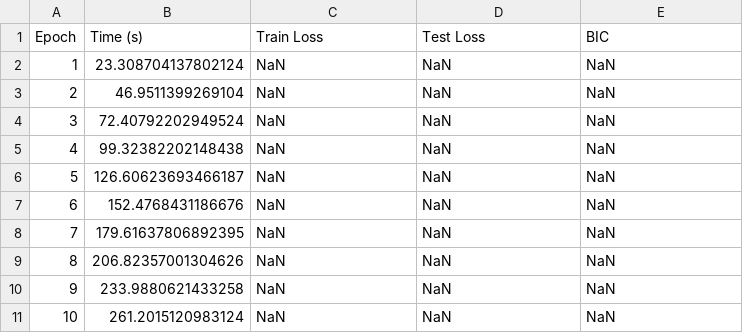
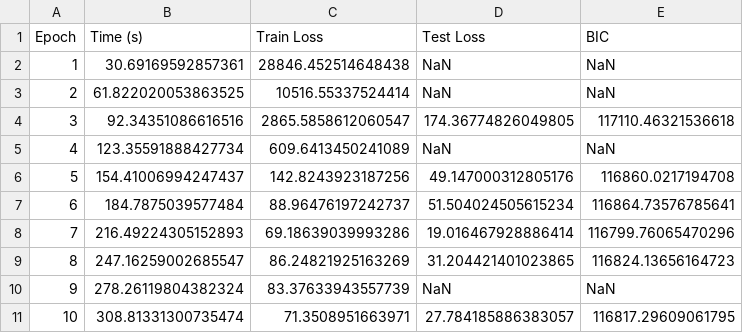
Before and after one commit to exa-laboratories/Julia-Wav-KAN, a CSV file: wavKAN_RNO/logs/repetition_2.csv, drawn as a sheet; only a part is shown; the diff covers the shown part only.

```diff
--- a/wavKAN_RNO/logs/repetition_2.csv
+++ b/wavKAN_RNO/logs/repetition_2.csv
@@ -1,11 +1,11 @@
 Epoch,Time (s),Train Loss,Test Loss,BIC
-1,23.308704137802124,NaN,NaN,NaN
-2,46.9511399269104,NaN,NaN,NaN
-3,72.40792202949524,NaN,NaN,NaN
-4,99.32382202148438,NaN,NaN,NaN
-5,126.60623693466187,NaN,NaN,NaN
-6,152.4768431186676,NaN,NaN,NaN
-7,179.61637806892395,NaN,NaN,NaN
-8,206.82357001304626,NaN,NaN,NaN
-9,233.9880621433258,NaN,NaN,NaN
-10,261.2015120983124,NaN,NaN,NaN
+1,30.69169592857361,28846.452514648438,NaN,NaN
+2,61.822020053863525,10516.55337524414,NaN,NaN
+3,92.34351086616516,2865.5858612060547,174.36774826049805,117110.46321536618
+4,123.35591888427734,609.6413450241089,NaN,NaN
+5,154.41006994247437,142.8243923187256,49.147000312805176,116860.0217194708
+6,184.7875039577484,88.96476197242737,51.504024505615234,116864.73576785641
+7,216.49224305152893,69.18639039993286,19.016467928886414,116799.76065470296
+8,247.16259002685547,86.24821925163269,31.204421401023865,116824.13656164723
+9,278.26119804382324,83.37633943557739,NaN,NaN
+10,308.81331300735474,71.3508951663971,27.784185886383057,116817.29609061795
```
Also changed, not shown: 130 edited cells elsewhere in this file, wavKAN_RNO/logs/repetition_1.csv, wavKAN_RNO/logs/repetition_3.csv, 12 other files.
